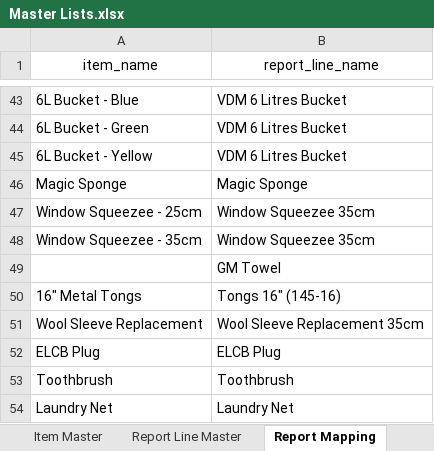
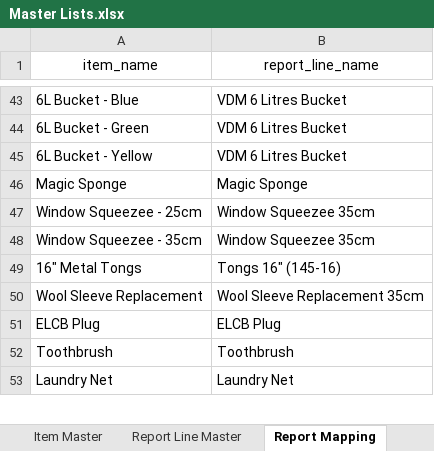
Before and after one commit to Cetusblue/housekeeping-hub, an Excel workbook: Master Lists.xlsx, sheet Report Mapping, drawn as a sheet; only a part is shown, gaps mark what is left out; values as stored, in another font and other column widths than the file's, no borders; the diff names each change by its address in the sheet, - before the commit and + after, or states it on an @@ line.

Commit message:
Added Lin Rep Accounts, new location and revised stock report items

```diff
--- a/Master Lists.xlsx (sheet Report Mapping)
+++ b/Master Lists.xlsx (sheet Report Mapping)
-row 49:  | GM Towel
```
Also changed, not shown: sheet User Master, sheet Report Line Master, sheet Linen Location Master, sheet Linen Report Mapping, sheet Linen Master, 1 other file.
